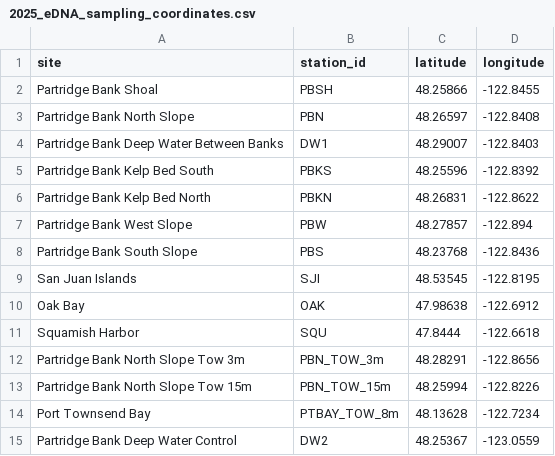
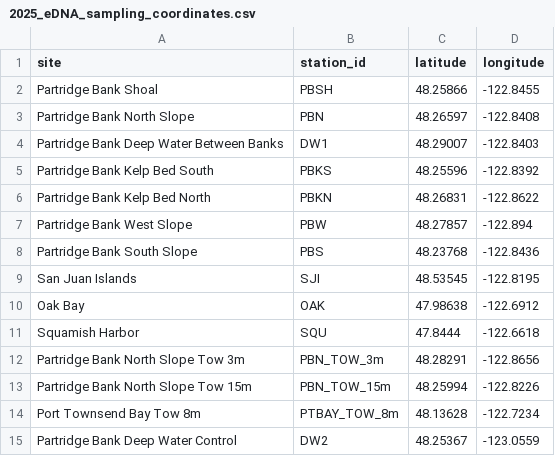
Before and after one commit to kkhomolka/PGST-Natural-Resources, a CSV file: Salish_Sea_Ecosystem_Assessment/data/raw/eDNA_explorer/Metadata/2025_eDNA_sampling_coordinates.csv, drawn as a sheet.

Commit message:
finally finished the metadata cleaning script!

```diff
--- a/Salish_Sea_Ecosystem_Assessment/data/raw/eDNA_explorer/Metadata/2025_eDNA_sampling_coordinates.csv
+++ b/Salish_Sea_Ecosystem_Assessment/data/raw/eDNA_explorer/Metadata/2025_eDNA_sampling_coordinates.csv
@@ -13,3 +13,3 @@ Partridge Bank North Slope Tow 3m,PBN_TOW_3m,48.28291,-122.8656
 Partridge Bank North Slope Tow 15m,PBN_TOW_15m,48.25994,-122.8226
-Port Townsend Bay,PTBAY_TOW_8m,48.13628,-122.7234
+Port Townsend Bay Tow 8m,PTBAY_TOW_8m,48.13628,-122.7234
 Partridge Bank Deep Water Control,DW2,48.25367,-123.0559
```
Also changed, not shown: 4 other files.
